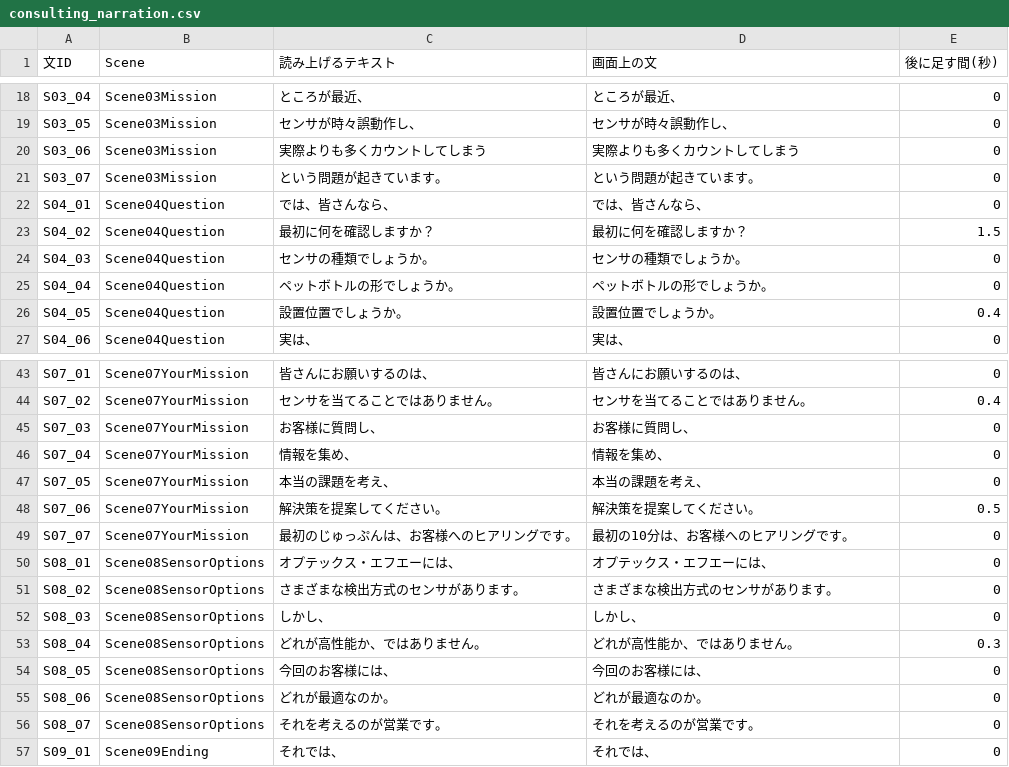
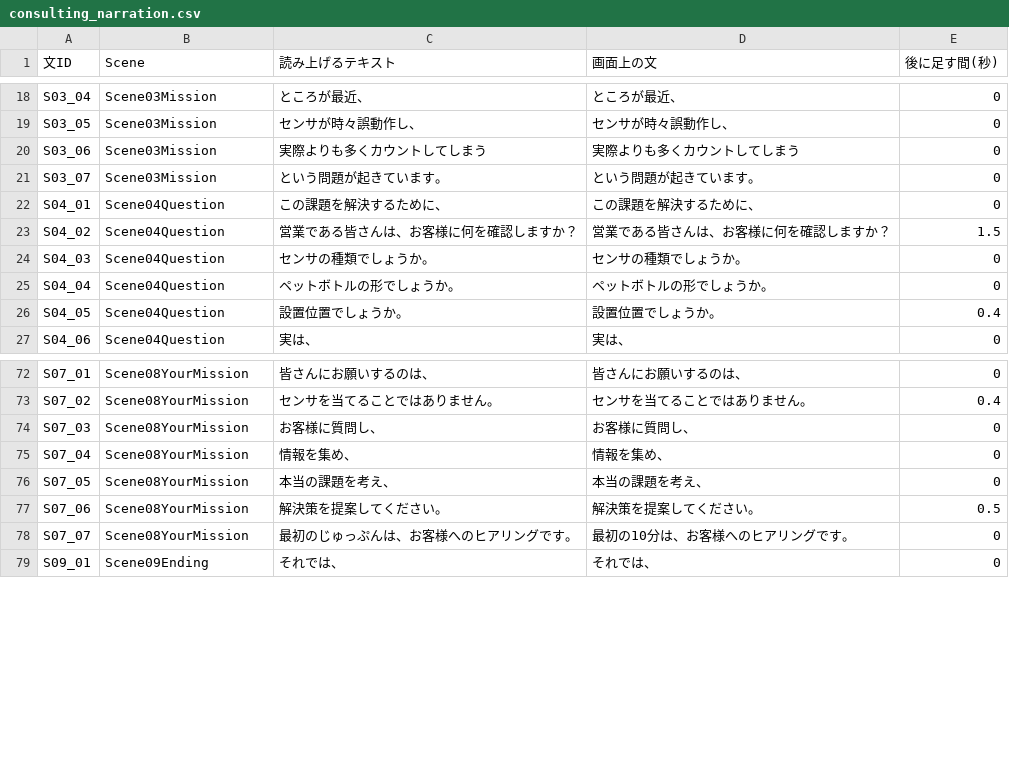
Before and after one commit to 45delonghi-alt/sales-training-video, a CSV file: consulting_narration.csv, drawn as a sheet; only a part is shown, gaps mark what is left out; the diff covers the shown part only.

```diff
--- a/consulting_narration.csv
+++ b/consulting_narration.csv
@@ -21,4 +21,4 @@
 "S03_07","Scene03Mission","という問題が起きています。","という問題が起きています。","0"
-"S04_01","Scene04Question","では、皆さんなら、","では、皆さんなら、","0"
-"S04_02","Scene04Question","最初に何を確認しますか？","最初に何を確認しますか？","1.5"
+"S04_01","Scene04Question","この課題を解決するために、","この課題を解決するために、","0"
+"S04_02","Scene04Question","営業である皆さんは、お客様に何を確認しますか？","営業である皆さんは、お客様に何を確認しますか？","1.5"
 "S04_03","Scene04Question","センサの種類でしょうか。","センサの種類でしょうか。","0"
@@ -43,15 +72,8 @@
-"S07_01","Scene07YourMission","皆さんにお願いするのは、","皆さんにお願いするのは、","0"
-"S07_02","Scene07YourMission","センサを当てることではありません。","センサを当てることではありません。","0.4"
-"S07_03","Scene07YourMission","お客様に質問し、","お客様に質問し、","0"
-"S07_04","Scene07YourMission","情報を集め、","情報を集め、","0"
-"S07_05","Scene07YourMission","本当の課題を考え、","本当の課題を考え、","0"
-"S07_06","Scene07YourMission","解決策を提案してください。","解決策を提案してください。","0.5"
-"S07_07","Scene07YourMission","最初のじゅっぷんは、お客様へのヒアリングです。","最初の10分は、お客様へのヒアリングです。","0"
-"S08_01","Scene08SensorOptions","オプテックス・エフエーには、","オプテックス・エフエーには、","0"
-"S08_02","Scene08SensorOptions","さまざまな検出方式のセンサがあります。","さまざまな検出方式のセンサがあります。","0"
-"S08_03","Scene08SensorOptions","しかし、","しかし、","0"
-"S08_04","Scene08SensorOptions","どれが高性能か、ではありません。","どれが高性能か、ではありません。","0.3"
-"S08_05","Scene08SensorOptions","今回のお客様には、","今回のお客様には、","0"
-"S08_06","Scene08SensorOptions","どれが最適なのか。","どれが最適なのか。","0"
-"S08_07","Scene08SensorOptions","それを考えるのが営業です。","それを考えるのが営業です。","0"
+"S07_01","Scene08YourMission","皆さんにお願いするのは、","皆さんにお願いするのは、","0"
+"S07_02","Scene08YourMission","センサを当てることではありません。","センサを当てることではありません。","0.4"
+"S07_03","Scene08YourMission","お客様に質問し、","お客様に質問し、","0"
+"S07_04","Scene08YourMission","情報を集め、","情報を集め、","0"
+"S07_05","Scene08YourMission","本当の課題を考え、","本当の課題を考え、","0"
+"S07_06","Scene08YourMission","解決策を提案してください。","解決策を提案してください。","0.5"
+"S07_07","Scene08YourMission","最初のじゅっぷんは、お客様へのヒアリングです。","最初の10分は、お客様へのヒアリングです。","0"
 "S09_01","Scene09Ending","それでは、","それでは、","0"
```
Also changed, not shown: 29 added rows elsewhere in this file, 17 other files.
